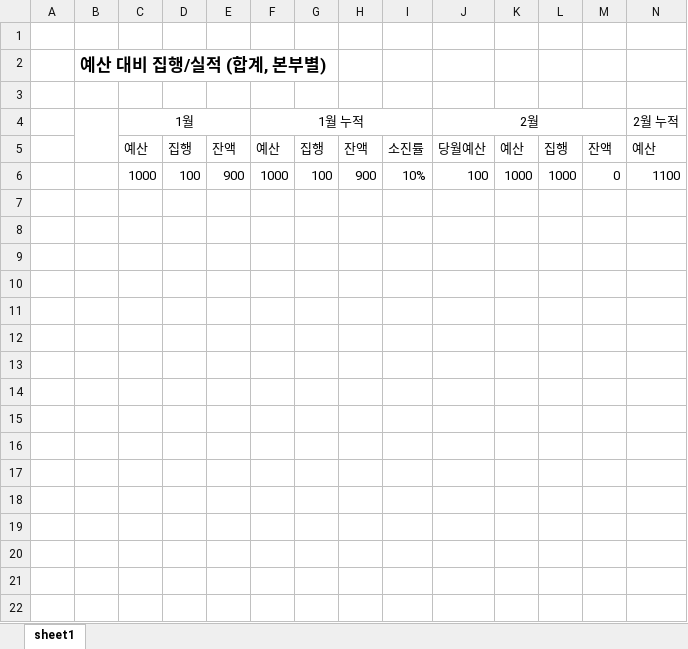
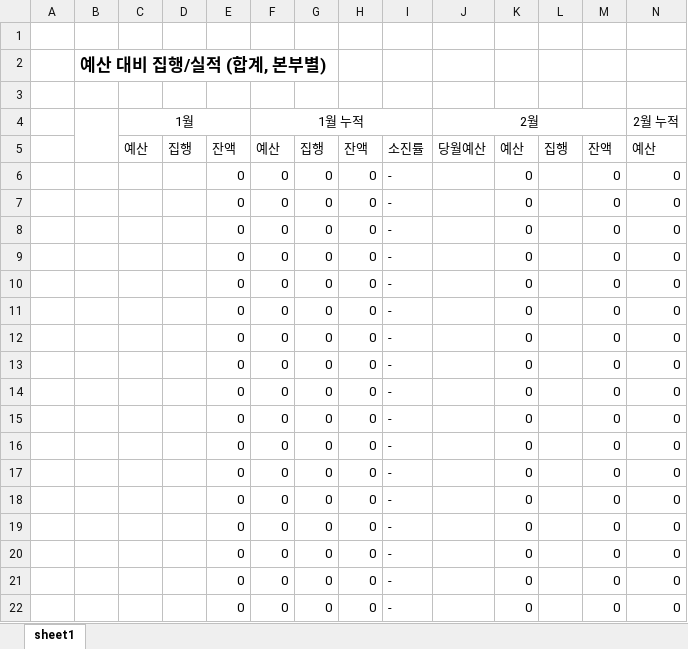
Before and after one commit to gdh8230/BudgetProject, an Excel workbook: STAT/예산대비집행양식.xlsx, sheet sheet1, drawn as a sheet; only a part is shown; values as stored, in another font and other column widths than the file's, no borders; removed rows and columns are numbered as before the commit, all else as after; rows hold the shown columns only; the diff covers the shown part only; the diff names each change by its address in the sheet, - before the commit and + after, or states it on an @@ line.

```diff
--- a/STAT/예산대비집행양식.xlsx (sheet sheet1)
+++ b/STAT/예산대비집행양식.xlsx (sheet sheet1)
-row 6:  |  | 1000 | 100 | 900 | 1000 | 100 | 900 | 10% | 100 | 1000 | 1000 | 0 | 1100
+row 6:  |  |  |  | 0 | 0 | 0 | 0 | - |  | 0 |  | 0 | 0
+row 7:  |  |  |  | 0 | 0 | 0 | 0 | - |  | 0 |  | 0 | 0
+row 8:  |  |  |  | 0 | 0 | 0 | 0 | - |  | 0 |  | 0 | 0
+row 9:  |  |  |  | 0 | 0 | 0 | 0 | - |  | 0 |  | 0 | 0
+row 10:  |  |  |  | 0 | 0 | 0 | 0 | - |  | 0 |  | 0 | 0
+row 11:  |  |  |  | 0 | 0 | 0 | 0 | - |  | 0 |  | 0 | 0
+row 12:  |  |  |  | 0 | 0 | 0 | 0 | - |  | 0 |  | 0 | 0
+row 13:  |  |  |  | 0 | 0 | 0 | 0 | - |  | 0 |  | 0 | 0
+row 14:  |  |  |  | 0 | 0 | 0 | 0 | - |  | 0 |  | 0 | 0
+row 15:  |  |  |  | 0 | 0 | 0 | 0 | - |  | 0 |  | 0 | 0
+row 16:  |  |  |  | 0 | 0 | 0 | 0 | - |  | 0 |  | 0 | 0
+row 17:  |  |  |  | 0 | 0 | 0 | 0 | - |  | 0 |  | 0 | 0
+row 18:  |  |  |  | 0 | 0 | 0 | 0 | - |  | 0 |  | 0 | 0
+row 19:  |  |  |  | 0 | 0 | 0 | 0 | - |  | 0 |  | 0 | 0
+row 20:  |  |  |  | 0 | 0 | 0 | 0 | - |  | 0 |  | 0 | 0
+row 21:  |  |  |  | 0 | 0 | 0 | 0 | - |  | 0 |  | 0 | 0
+row 22:  |  |  |  | 0 | 0 | 0 | 0 | - |  | 0 |  | 0 | 0
```
Also changed, not shown: 3 added rows elsewhere in this sheet, 5 other files.
